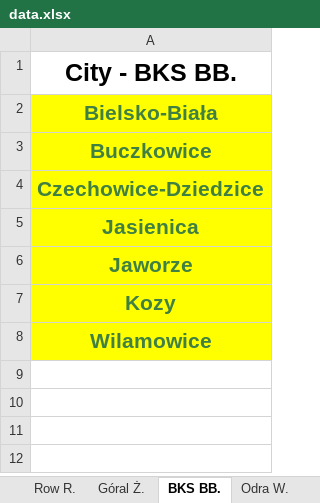
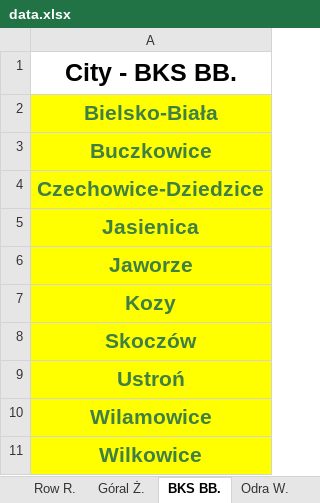
Before and after one commit to jxnge/map-and-stats, an Excel workbook: Data/Distribution of fans in Silesian Voivodship/data.xlsx, sheet BKS BB., drawn as a sheet; values as stored, in another font and other column widths than the file's, no borders; the diff names each change by its address in the sheet, - before the commit and + after, or states it on an @@ line.

```diff
--- a/Data/Distribution of fans in Silesian Voivodship/data.xlsx (sheet BKS BB.)
+++ b/Data/Distribution of fans in Silesian Voivodship/data.xlsx (sheet BKS BB.)
+row 8: Skoczów
+row 9: Ustroń
+row 11: Wilkowice
```
Also changed, not shown: sheet Stats, sheet Górnik Z., sheet Odra W., sheet GKS K., sheet Ruch Ch., 8 other files.
